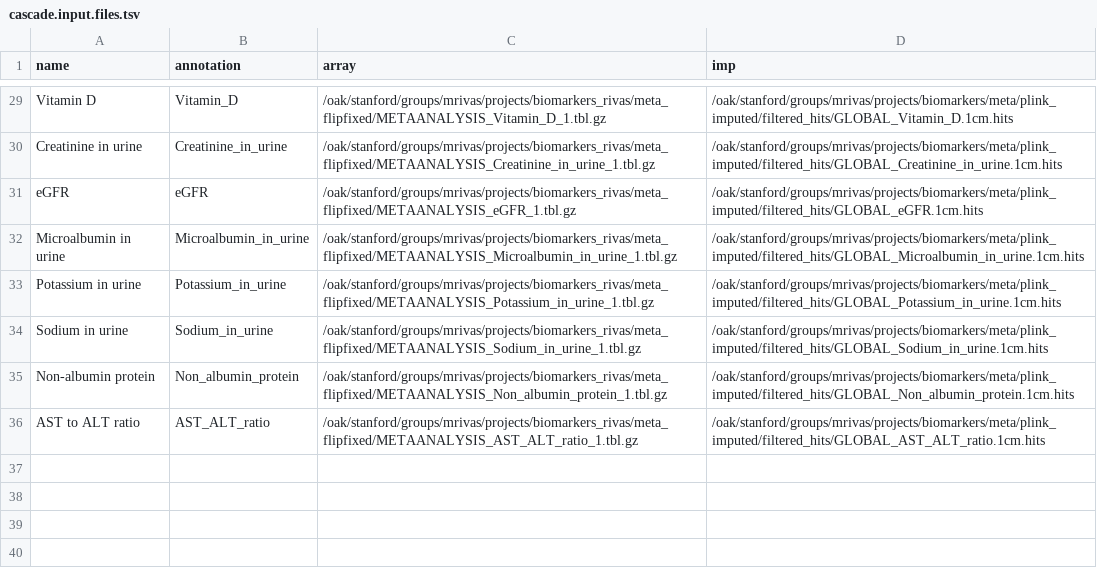
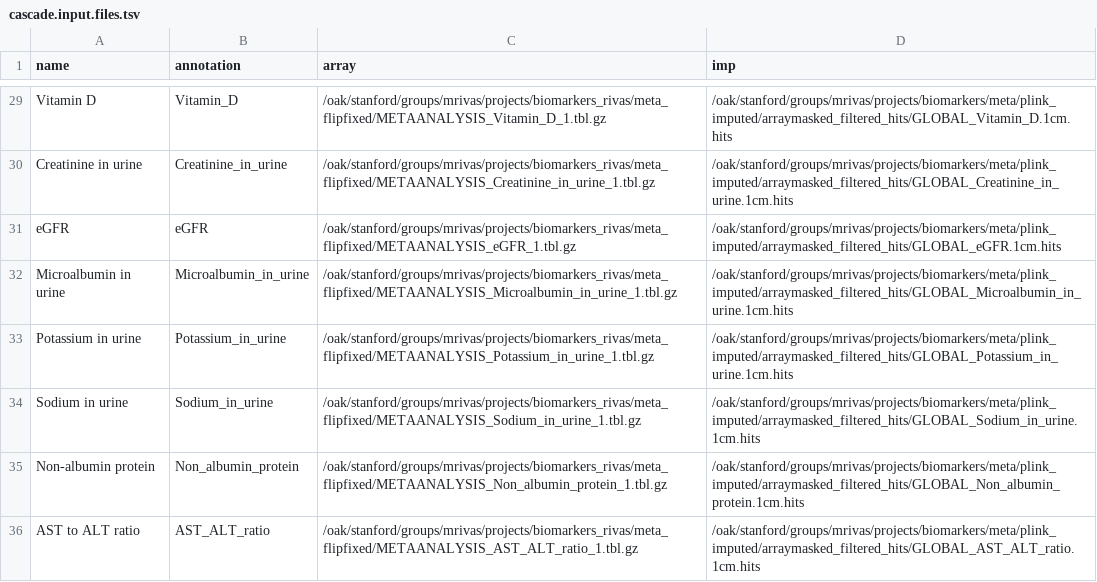
Before and after one commit to rivas-lab/biomarkers, a TSV file: cascade/cascade.input.files.tsv, drawn as a sheet; only a part is shown, gaps mark what is left out; the diff covers the shown part only; the diff names each change by its address in the sheet, - before the commit and + after, or states it on an @@ line.

Commit message:
update cascade for the imputed variants

```diff
--- a/cascade/cascade.input.files.tsv
+++ b/cascade/cascade.input.files.tsv
-D29 (imp): /oak/stanford/groups/mrivas/projects/biomarkers/meta/plink_imputed/filtered_hits/GLOBAL_Vitamin_D.1cm.hits
+D29 (imp): /oak/stanford/groups/mrivas/projects/biomarkers/meta/plink_imputed/arraymasked_filtered_hits/GLOBAL_Vitamin_D.1cm.hits
-D30 (imp): /oak/stanford/groups/mrivas/projects/biomarkers/meta/plink_imputed/filtered_hits/GLOBAL_Creatinine_in_urine.1cm.hits
+D30 (imp): /oak/stanford/groups/mrivas/projects/biomarkers/meta/plink_imputed/arraymasked_filtered_hits/GLOBAL_Creatinine_in_urine.1cm.hits
-D31 (imp): /oak/stanford/groups/mrivas/projects/biomarkers/meta/plink_imputed/filtered_hits/GLOBAL_eGFR.1cm.hits
+D31 (imp): /oak/stanford/groups/mrivas/projects/biomarkers/meta/plink_imputed/arraymasked_filtered_hits/GLOBAL_eGFR.1cm.hits
-D32 (imp): /oak/stanford/groups/mrivas/projects/biomarkers/meta/plink_imputed/filtered_hits/GLOBAL_Microalbumin_in_urine.1cm.hits
+D32 (imp): /oak/stanford/groups/mrivas/projects/biomarkers/meta/plink_imputed/arraymasked_filtered_hits/GLOBAL_Microalbumin_in_urine.1cm.hits
-D33 (imp): /oak/stanford/groups/mrivas/projects/biomarkers/meta/plink_imputed/filtered_hits/GLOBAL_Potassium_in_urine.1cm.hits
+D33 (imp): /oak/stanford/groups/mrivas/projects/biomarkers/meta/plink_imputed/arraymasked_filtered_hits/GLOBAL_Potassium_in_urine.1cm.hits
-D34 (imp): /oak/stanford/groups/mrivas/projects/biomarkers/meta/plink_imputed/filtered_hits/GLOBAL_Sodium_in_urine.1cm.hits
+D34 (imp): /oak/stanford/groups/mrivas/projects/biomarkers/meta/plink_imputed/arraymasked_filtered_hits/GLOBAL_Sodium_in_urine.1cm.hits
-D35 (imp): /oak/stanford/groups/mrivas/projects/biomarkers/meta/plink_imputed/filtered_hits/GLOBAL_Non_albumin_protein.1cm.hits
+D35 (imp): /oak/stanford/groups/mrivas/projects/biomarkers/meta/plink_imputed/arraymasked_filtered_hits/GLOBAL_Non_albumin_protein.1cm.hits
-D36 (imp): /oak/stanford/groups/mrivas/projects/biomarkers/meta/plink_imputed/filtered_hits/GLOBAL_AST_ALT_ratio.1cm.hits
+D36 (imp): /oak/stanford/groups/mrivas/projects/biomarkers/meta/plink_imputed/arraymasked_filtered_hits/GLOBAL_AST_ALT_ratio.1cm.hits
```
Also changed, not shown: 27 edited cells elsewhere in this file, 6 other files.
